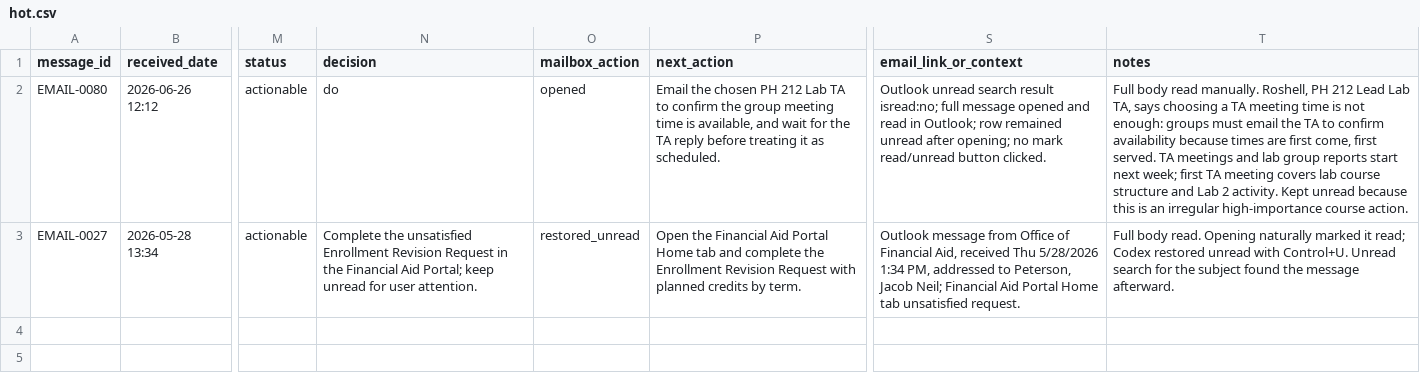
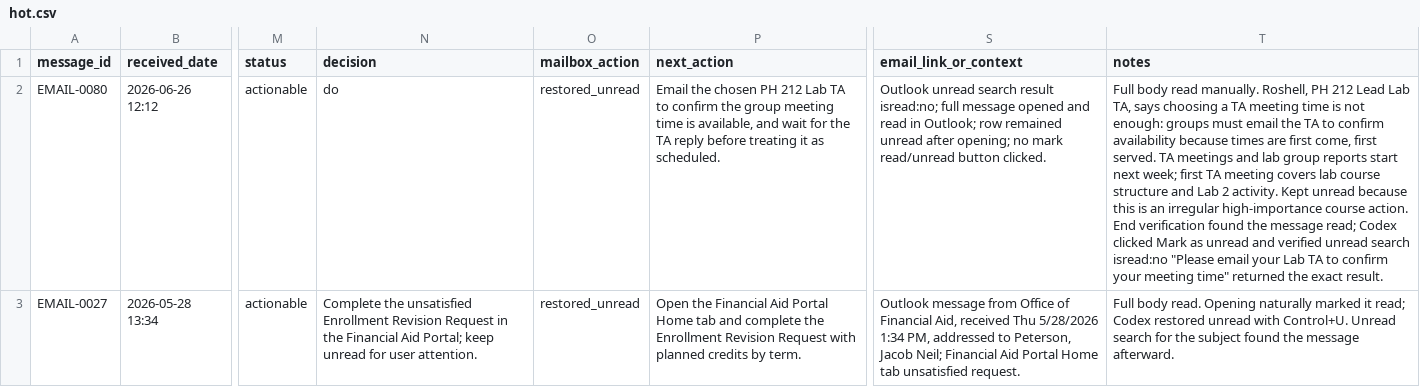
Before and after one commit to commotum/SU26, a CSV file: emails/hot.csv, drawn as a sheet; only a part is shown, gaps mark what is left out; the diff covers the shown part only; the diff names each change by its address in the sheet, - before the commit and + after, or states it on an @@ line.

```diff
--- a/emails/hot.csv
+++ b/emails/hot.csv
-O2 (mailbox_action): opened
+O2 (mailbox_action): restored_unread
-T2 (notes): …course action.
+T2 (notes): …course action. End verification found the message read; Codex clicked Mark as unread and verified unread search isread:no "Please email your Lab TA to confirm your meeting time" returned the exact result.
```
Also changed, not shown: 2 added rows elsewhere in this file, canvas/indexer/output/canvas_objects.csv, tasks/task_log.csv, 39 other files.
